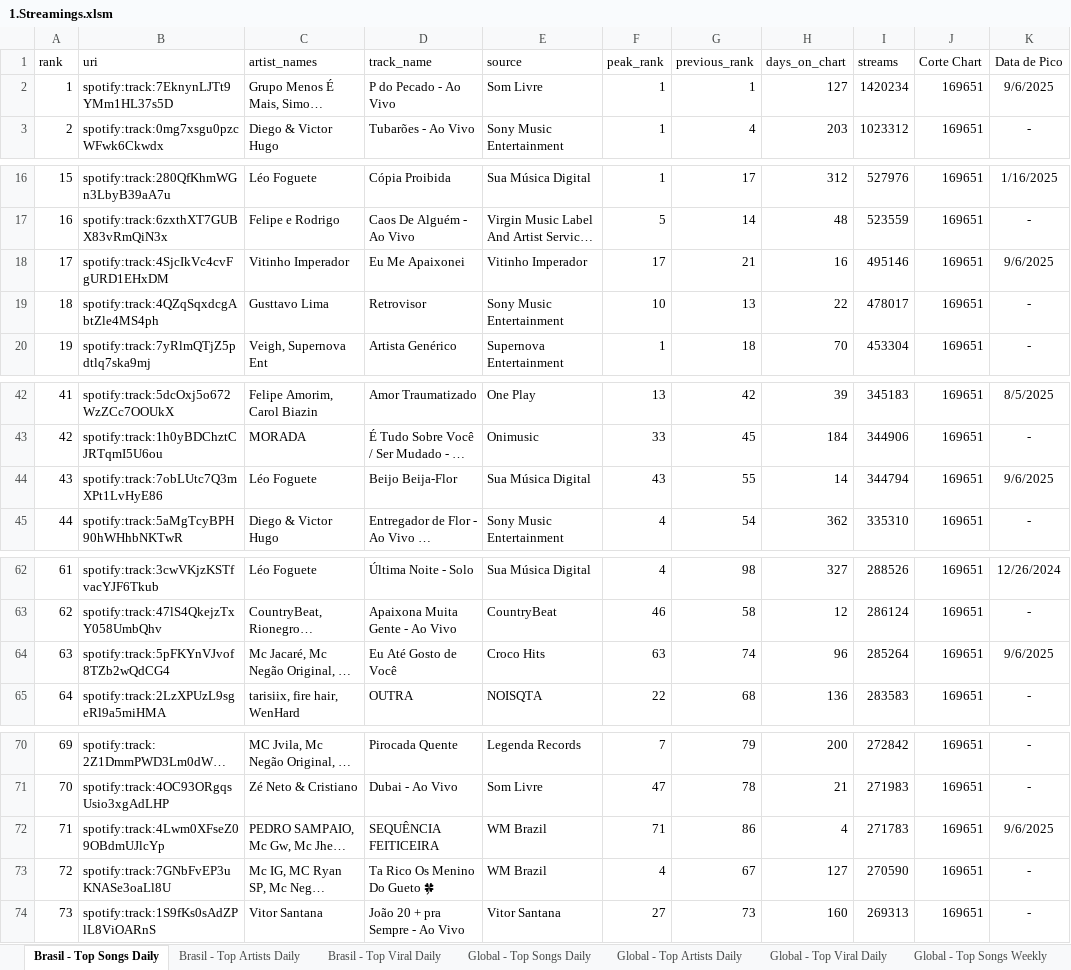
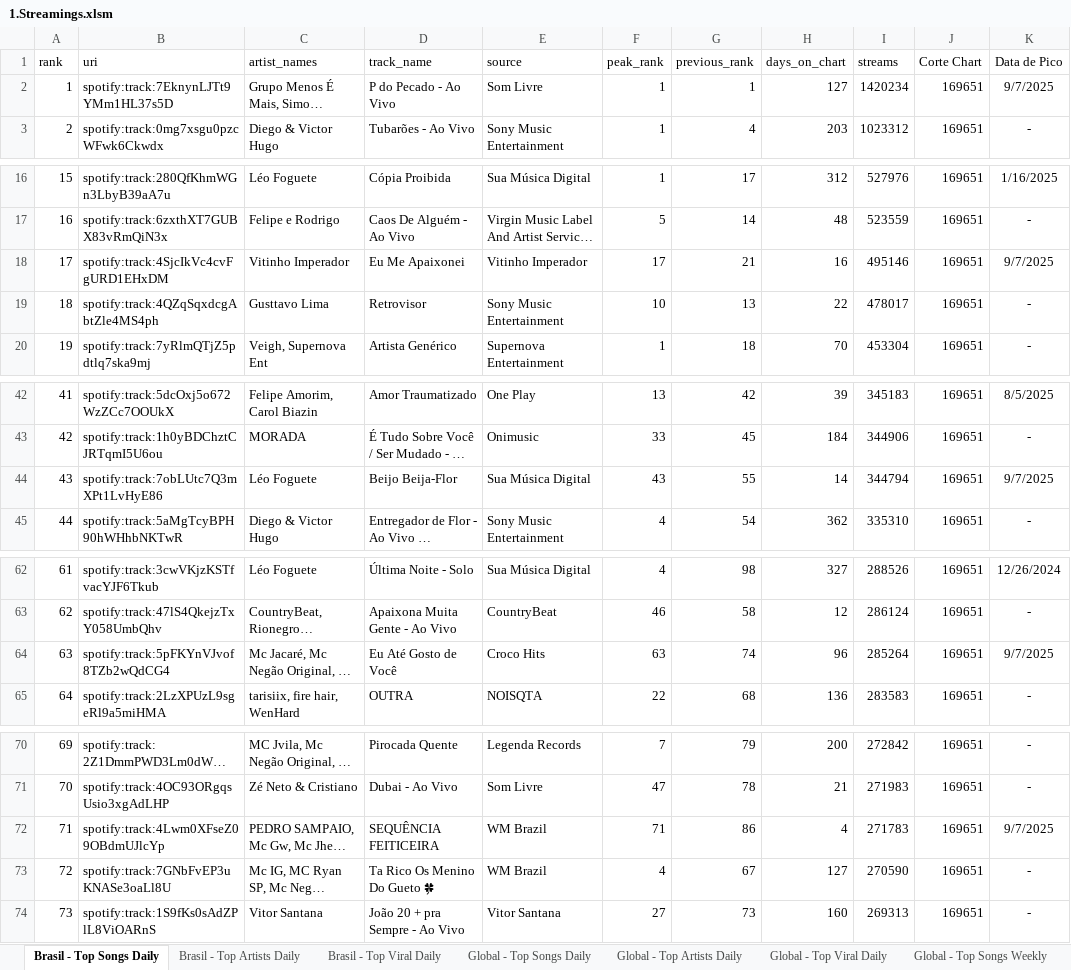
Before and after one commit to Vybbe-abbla/Reposit-rio-oficial-da-Vybbe-Abbla, an Excel workbook: 1.Streamings.xlsm, sheet Brasil - Top Songs Daily, drawn as a sheet; only a part is shown, gaps mark what is left out; long unchanged cells end in …; values as stored, in another font and other column widths than the file's, no borders; table styles not drawn; the diff covers the shown part only; the diff names each change by its address in the sheet, - before the commit and + after, or states it on an @@ line.

```diff
--- a/1.Streamings.xlsm (sheet Brasil - Top Songs Daily)
+++ b/1.Streamings.xlsm (sheet Brasil - Top Songs Daily)
-K2 (Data de Pico): 9/6/2025
+K2 (Data de Pico): 9/7/2025
-K18 (Data de Pico): 9/6/2025
+K18 (Data de Pico): 9/7/2025
-K44 (Data de Pico): 9/6/2025
+K44 (Data de Pico): 9/7/2025
-K64 (Data de Pico): 9/6/2025
+K64 (Data de Pico): 9/7/2025
-K72 (Data de Pico): 9/6/2025
+K72 (Data de Pico): 9/7/2025
```
Also changed, not shown: 3 edited cells elsewhere in this sheet, sheet Apple, sheet Deezer, sheet Youtube - Daily Videos, sheet Brasil - Top Songs Weekly, sheet Global - Top Album Weekly.
